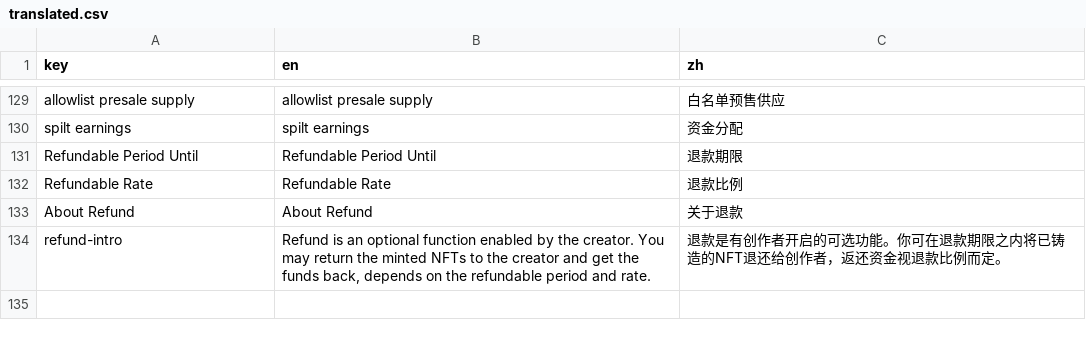
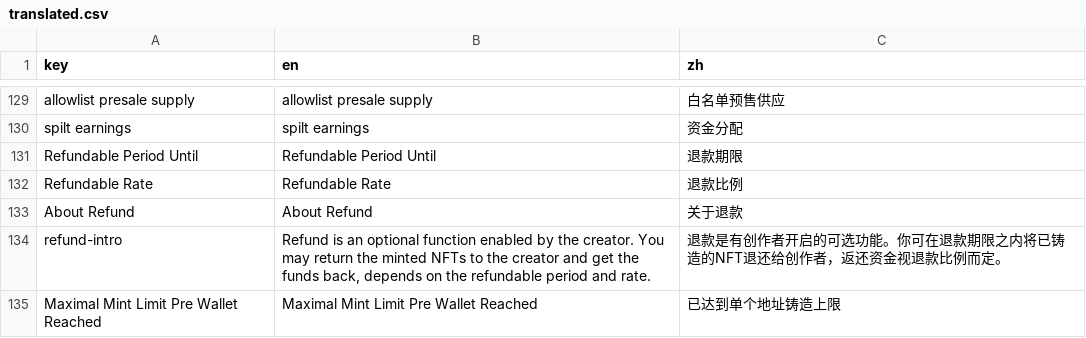
Before and after one commit to maneslab/manespace.xyz, a CSV file: tools/translation/translated.csv, drawn as a sheet; only a part is shown, gaps mark what is left out; the diff names each change by its address in the sheet, - before the commit and + after, or states it on an @@ line.

```diff
--- a/tools/translation/translated.csv
+++ b/tools/translation/translated.csv
+row 135: Maximal Mint Limit Pre Wallet Reached | Maximal Mint Limit Pre Wallet Reached | 已达到单个地址铸造上限
```
Also changed, not shown: 8 other files.
